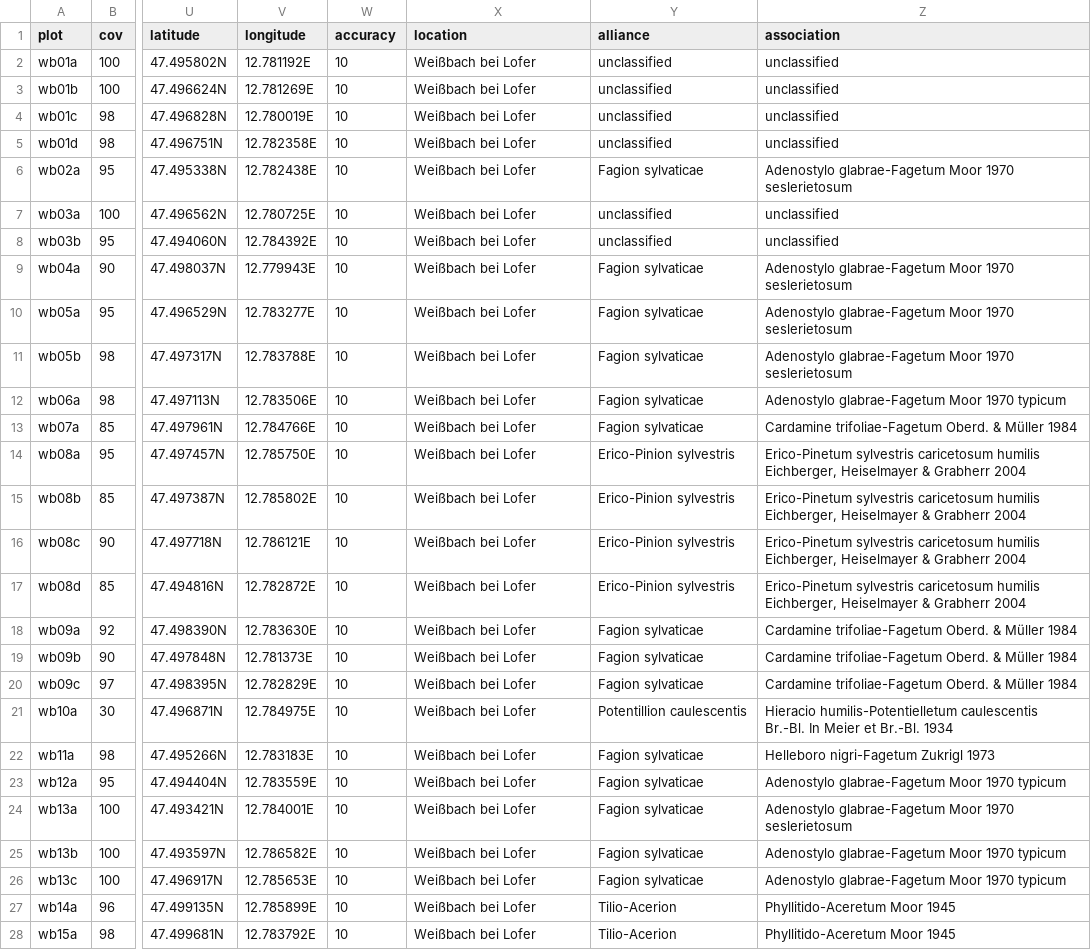
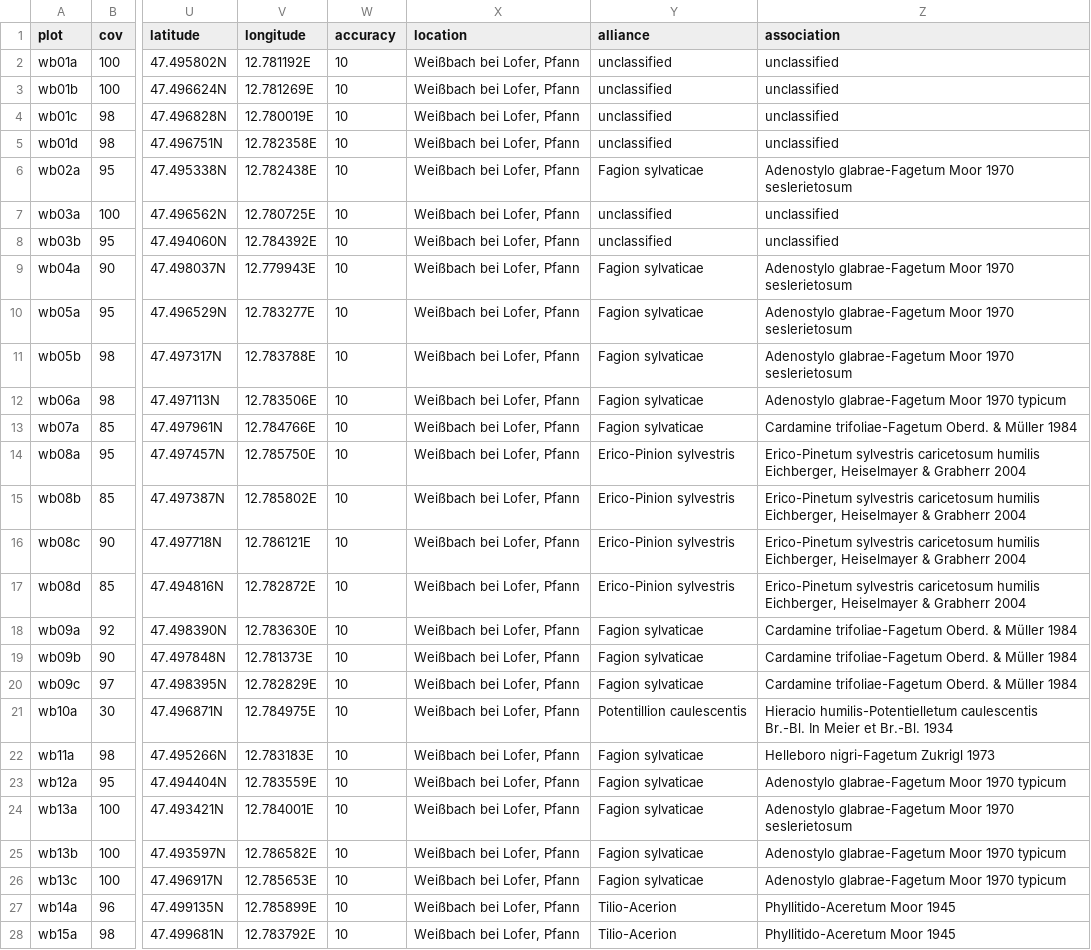
Before and after one commit to kardinal-eros/vegsoup-data, a CSV file: weißbach dta/sites wide.csv, drawn as a sheet; only a part is shown, gaps mark what is left out; the diff covers the shown part only; the diff names each change by its address in the sheet, - before the commit and + after, or states it on an @@ line.

```diff
--- a/weißbach dta/sites wide.csv
+++ b/weißbach dta/sites wide.csv
-X2:X28 (location): Weißbach bei Lofer
+X2:X28 (location): Weißbach bei Lofer, Pfann
```
Also changed, not shown: 9 added rows and 9 edited cells elsewhere in this file.
